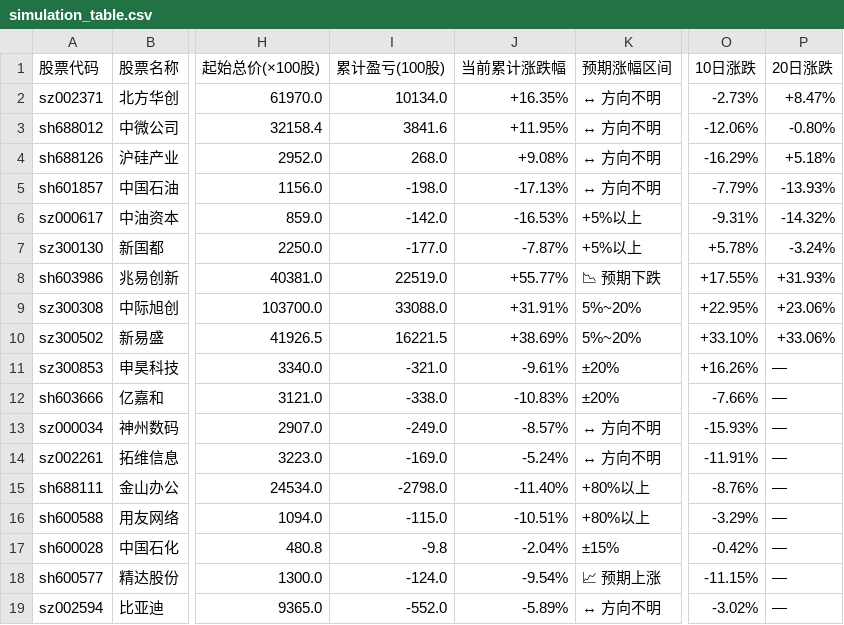
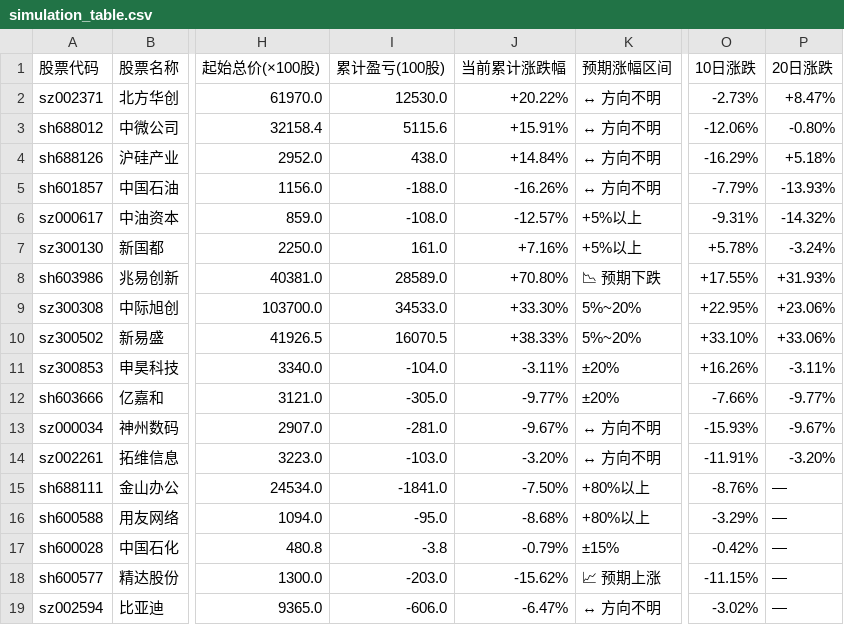
Before and after one commit to hucares164/my-trendradar, a CSV file: output/simulation/simulation_table.csv, drawn as a sheet; only a part is shown, gaps mark what is left out; the diff names each change by its address in the sheet, - before the commit and + after, or states it on an @@ line.

Commit message:
chore: update simulation table

```diff
--- a/output/simulation/simulation_table.csv
+++ b/output/simulation/simulation_table.csv
-I2 (累计盈亏(100股)): 10134.0
+I2 (累计盈亏(100股)): 12530.0
-J2 (当前累计涨跌幅): +16.35%
+J2 (当前累计涨跌幅): +20.22%
-I3 (累计盈亏(100股)): 3841.6
+I3 (累计盈亏(100股)): 5115.6
-J3 (当前累计涨跌幅): +11.95%
+J3 (当前累计涨跌幅): +15.91%
-I4 (累计盈亏(100股)): 268.0
+I4 (累计盈亏(100股)): 438.0
-J4 (当前累计涨跌幅): +9.08%
+J4 (当前累计涨跌幅): +14.84%
-I5 (累计盈亏(100股)): -198.0
+I5 (累计盈亏(100股)): -188.0
-J5 (当前累计涨跌幅): -17.13%
+J5 (当前累计涨跌幅): -16.26%
-I6 (累计盈亏(100股)): -142.0
+I6 (累计盈亏(100股)): -108.0
-J6 (当前累计涨跌幅): -16.53%
+J6 (当前累计涨跌幅): -12.57%
-I7 (累计盈亏(100股)): -177.0
+I7 (累计盈亏(100股)): 161.0
-J7 (当前累计涨跌幅): -7.87%
+J7 (当前累计涨跌幅): +7.16%
-I8 (累计盈亏(100股)): 22519.0
+I8 (累计盈亏(100股)): 28589.0
-J8 (当前累计涨跌幅): +55.77%
+J8 (当前累计涨跌幅): +70.80%
-I9 (累计盈亏(100股)): 33088.0
+I9 (累计盈亏(100股)): 34533.0
-J9 (当前累计涨跌幅): +31.91%
+J9 (当前累计涨跌幅): +33.30%
-I10 (累计盈亏(100股)): 16221.5
+I10 (累计盈亏(100股)): 16070.5
-J10 (当前累计涨跌幅): +38.69%
+J10 (当前累计涨跌幅): +38.33%
-I11 (累计盈亏(100股)): -321.0
+I11 (累计盈亏(100股)): -104.0
-J11 (当前累计涨跌幅): -9.61%
+J11 (当前累计涨跌幅): -3.11%
-P11 (20日涨跌): —
+P11 (20日涨跌): -3.11%
-I12 (累计盈亏(100股)): -338.0
+I12 (累计盈亏(100股)): -305.0
-J12 (当前累计涨跌幅): -10.83%
+J12 (当前累计涨跌幅): -9.77%
-P12 (20日涨跌): —
+P12 (20日涨跌): -9.77%
-I13 (累计盈亏(100股)): -249.0
+I13 (累计盈亏(100股)): -281.0
-J13 (当前累计涨跌幅): -8.57%
+J13 (当前累计涨跌幅): -9.67%
-P13 (20日涨跌): —
+P13 (20日涨跌): -9.67%
-I14 (累计盈亏(100股)): -169.0
+I14 (累计盈亏(100股)): -103.0
-J14 (当前累计涨跌幅): -5.24%
+J14 (当前累计涨跌幅): -3.20%
-P14 (20日涨跌): —
+P14 (20日涨跌): -3.20%
-I15 (累计盈亏(100股)): -2798.0
+I15 (累计盈亏(100股)): -1841.0
-J15 (当前累计涨跌幅): -11.40%
+J15 (当前累计涨跌幅): -7.50%
-I16 (累计盈亏(100股)): -115.0
+I16 (累计盈亏(100股)): -95.0
-J16 (当前累计涨跌幅): -10.51%
+J16 (当前累计涨跌幅): -8.68%
-I17 (累计盈亏(100股)): -9.8
+I17 (累计盈亏(100股)): -3.8
-J17 (当前累计涨跌幅): -2.04%
+J17 (当前累计涨跌幅): -0.79%
-I18 (累计盈亏(100股)): -124.0
+I18 (累计盈亏(100股)): -203.0
-J18 (当前累计涨跌幅): -9.54%
+J18 (当前累计涨跌幅): -15.62%
-I19 (累计盈亏(100股)): -552.0
+I19 (累计盈亏(100股)): -606.0
-J19 (当前累计涨跌幅): -5.89%
+J19 (当前累计涨跌幅): -6.47%
```
Also changed, not shown: 1 other file.
